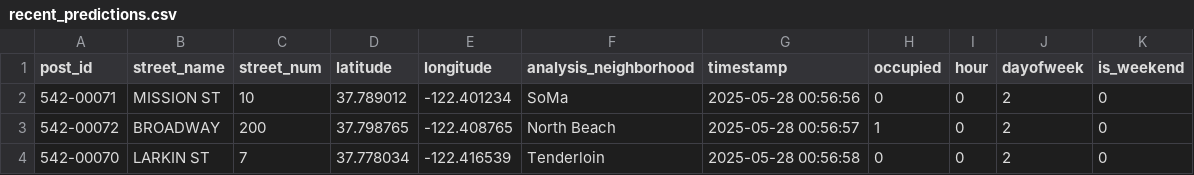
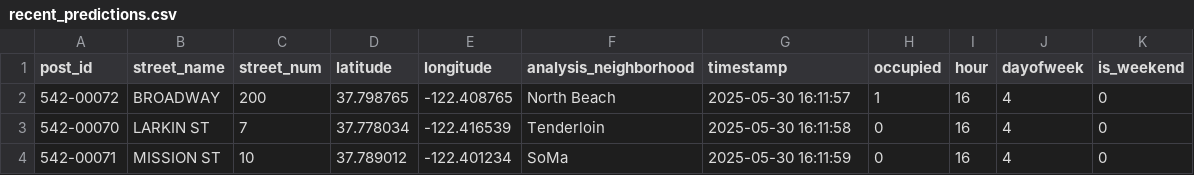
Before and after one commit to rimsashrestha/smart-parking-finder, a CSV file: data/recent_predictions.csv, drawn as a sheet.

```diff
--- a/data/recent_predictions.csv
+++ b/data/recent_predictions.csv
@@ -1,4 +1,4 @@
 post_id,street_name,street_num,latitude,longitude,analysis_neighborhood,timestamp,occupied,hour,dayofweek,is_weekend
-542-00071,MISSION ST,10,37.789012,-122.401234,SoMa,2025-05-28 00:56:56,0,0,2,0
-542-00072,BROADWAY,200,37.798765,-122.408765,North Beach,2025-05-28 00:56:57,1,0,2,0
-542-00070,LARKIN ST,7,37.778034,-122.416539,Tenderloin,2025-05-28 00:56:58,0,0,2,0
+542-00072,BROADWAY,200,37.798765,-122.408765,North Beach,2025-05-30 16:11:57,1,16,4,0
+542-00070,LARKIN ST,7,37.778034,-122.416539,Tenderloin,2025-05-30 16:11:58,0,16,4,0
+542-00071,MISSION ST,10,37.789012,-122.401234,SoMa,2025-05-30 16:11:59,0,16,4,0
```
Also changed, not shown: 11 other files.
